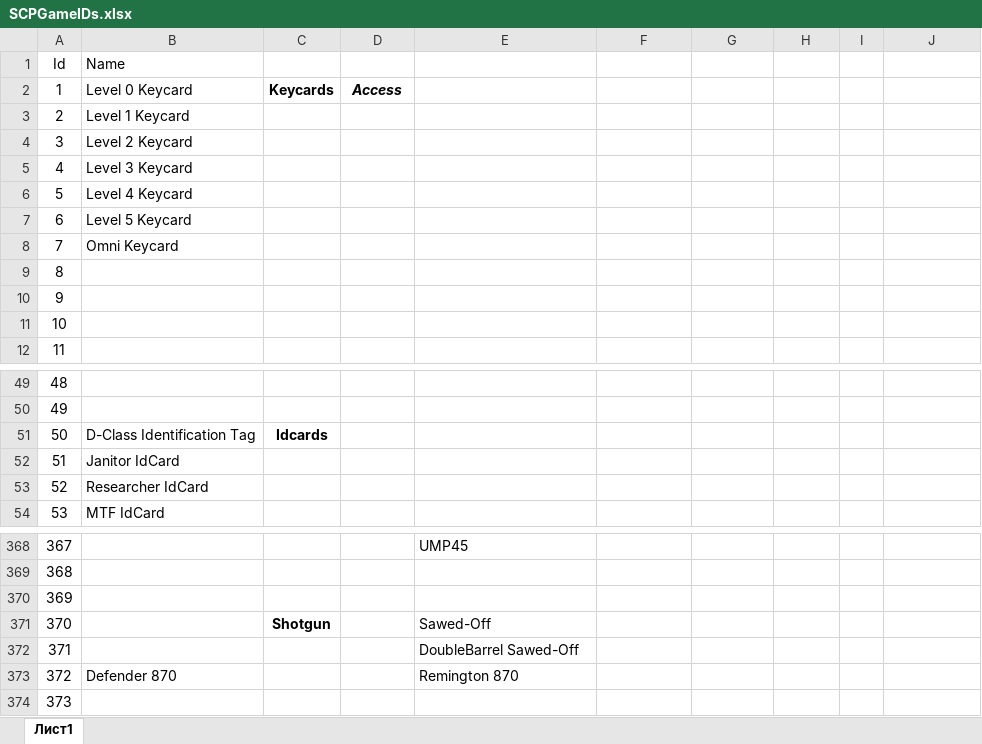
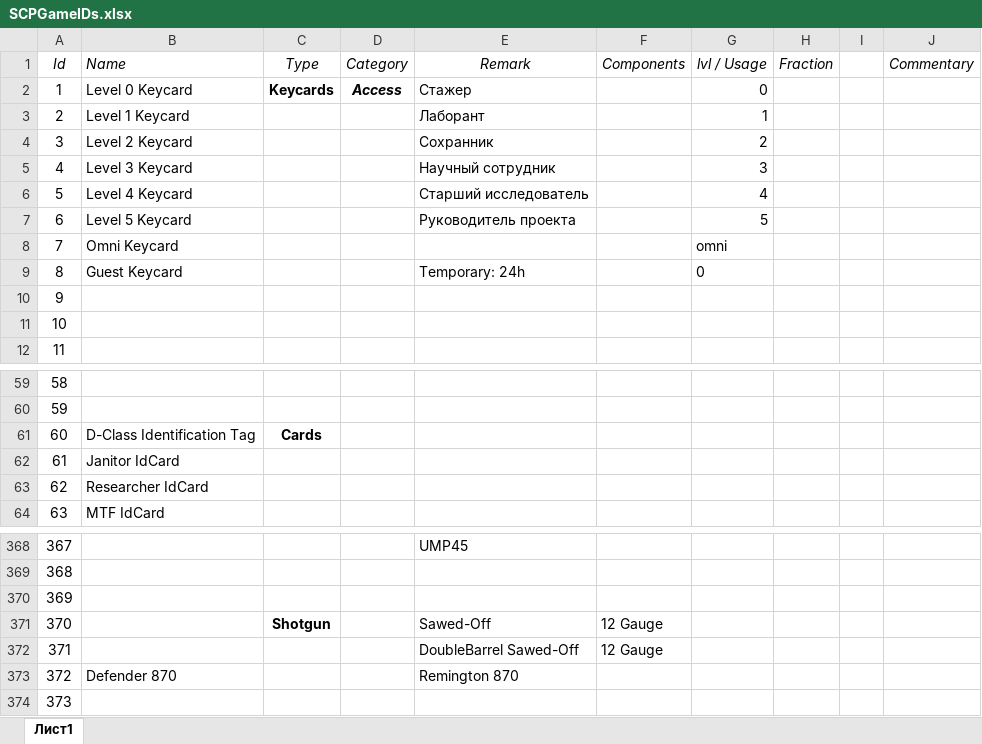
Before and after one commit to e-Nekho/SCP-FM, an Excel workbook: SCPGameIDs.xlsx, sheet Лист1, drawn as a sheet; only a part is shown, gaps mark what is left out; values as stored, in another font and other column widths than the file's, no borders; removed rows and columns are numbered as before the commit, all else as after; the diff covers the shown part only; the diff names each change by its address in the sheet, - before the commit and + after, or states it on an @@ line.

```diff
--- a/SCPGameIDs.xlsx (sheet Лист1)
+++ b/SCPGameIDs.xlsx (sheet Лист1)
-row 1: Id | Name
+row 1: Id | Name | Type | Category | Remark | Components | lvl / Usage | Fraction |  | Commentary
-E2: (empty)
+E2: Стажер
-G2: (empty)
+G2: 0
-E3: (empty)
+E3: Лаборант
-G3: (empty)
+G3: 1
-E4: (empty)
+E4: Сохранник
-G4: (empty)
+G4: 2
-E5: (empty)
+E5: Научный сотрудник
-G5: (empty)
+G5: 3
-E6: (empty)
+E6: Старший исследователь
-G6: (empty)
+G6: 4
-E7: (empty)
+E7: Руководитель проекта
-G7: (empty)
+G7: 5
-G8: (empty)
+G8: omni
-B9: (empty)
+B9: Guest Keycard
-E9: (empty)
+E9: Temporary: 24h
-G9: (empty)
+G9: 0
@@ column A renumbered between rows 31 and 91 @@
-C61: Idcards
+C61: Cards
-F371:F372: (empty)
+F371:F372: 12 Gauge
```
Also changed, not shown: other rows of this sheet.
